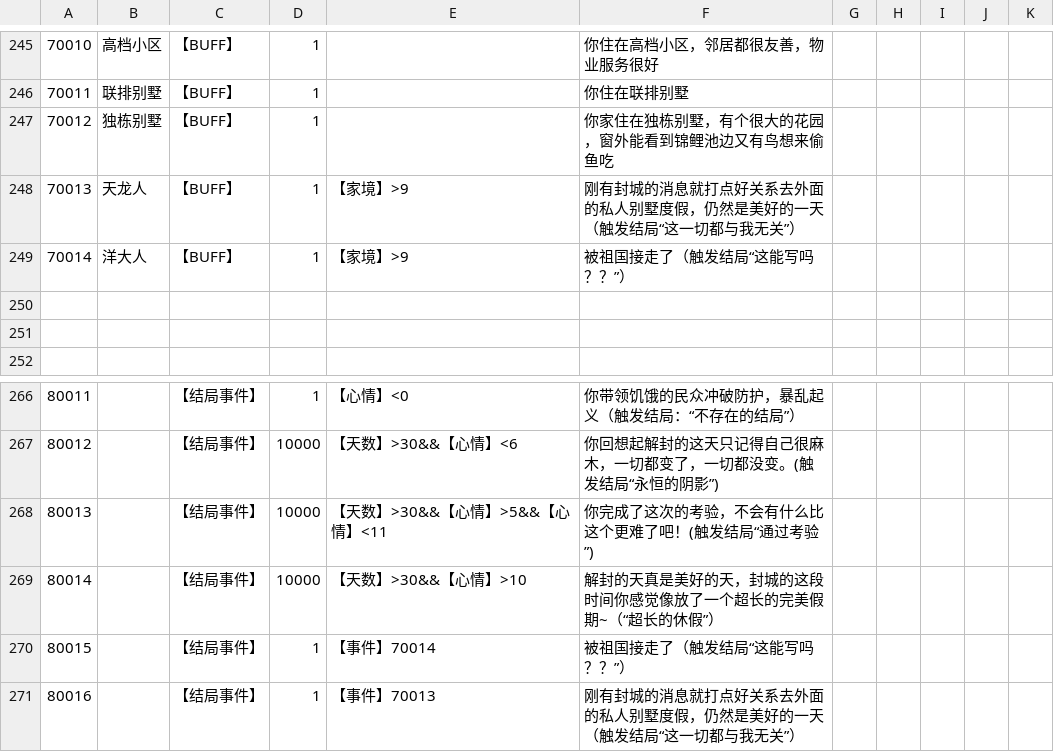
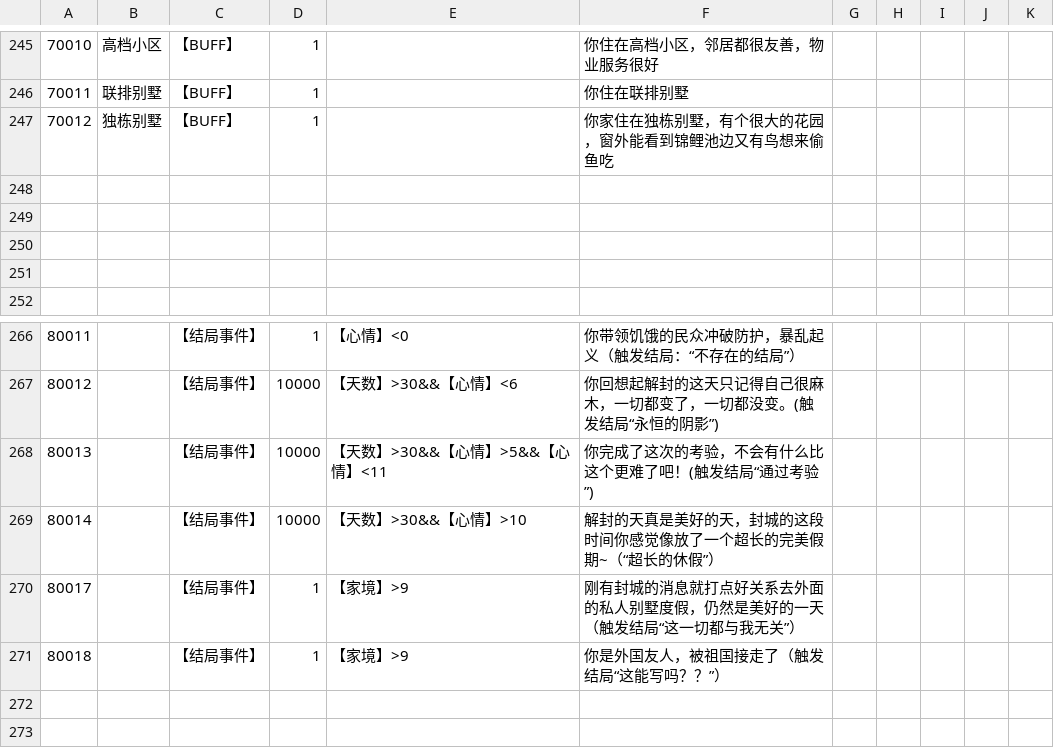
Before and after one commit to lightjiao/April, a CSV file: Assets/Resources/Event.csv, drawn as a sheet; only a part is shown, gaps mark what is left out; removed rows and columns are numbered as before the commit, all else as after; the diff names each change by its address in the sheet, - before the commit and + after, or states it on an @@ line.

```diff
--- a/Assets/Resources/Event.csv
+++ b/Assets/Resources/Event.csv
-row 248: 70013 | 天龙人 | 【BUFF】 | 1 | 【家境】>9 | 刚有封城的消息就打点好关系去外面的私人别墅度假，仍然是美好的一天（触发结局“这一切都与我无关”）
+row 248: (empty)
-row 249: 70014 | 洋大人 | 【BUFF】 | 1 | 【家境】>9 | 被祖国接走了（触发结局“这能写吗？？”）
+row 249: (empty)
-row 270: 80015 |  | 【结局事件】 | 1 | 【事件】70014 | 被祖国接走了（触发结局“这能写吗？？”）
-A270: 80016
+A270: 80017
-E270: 【事件】70013
+E270: 【家境】>9
+row 271: 80018 |  | 【结局事件】 | 1 | 【家境】>9 | 你是外国友人，被祖国接走了（触发结局“这能写吗？？”）
```
Also changed, not shown: 1 other file.
